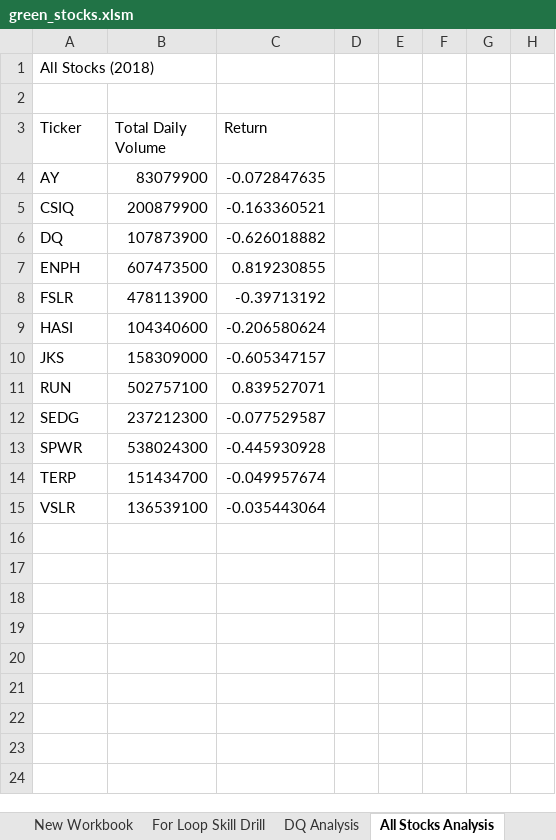
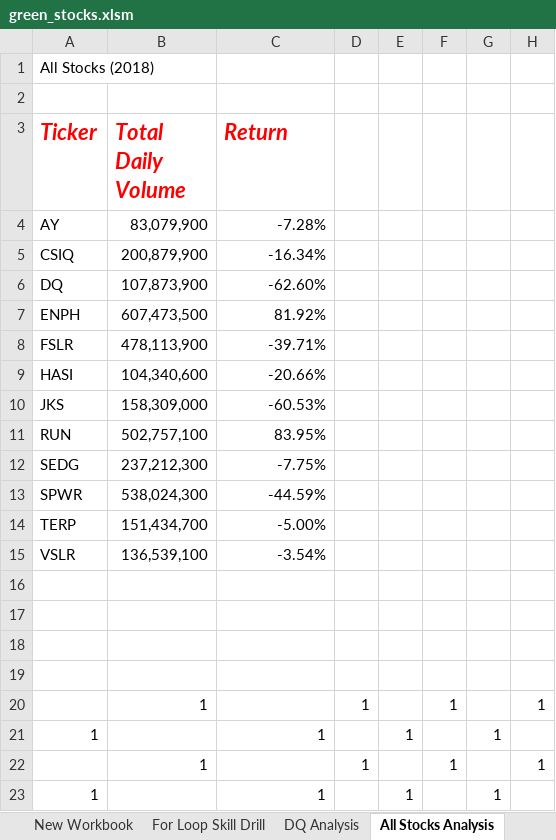
Before and after one commit to RagingRyann/stock-analysis, an Excel workbook: green_stocks.xlsm, sheet All Stocks Analysis, drawn as a sheet; only a part is shown; values as stored, in another font and other column widths than the file's, no borders; the diff covers the shown part only; the diff names each change by its address in the sheet, - before the commit and + after, or states it on an @@ line.

```diff
--- a/green_stocks.xlsm (sheet All Stocks Analysis)
+++ b/green_stocks.xlsm (sheet All Stocks Analysis)
@@ A3:C3 bold: off → on, italic: off → on, text colour: black → #FF0000, text size: larger @@
-B4 (Total Daily Volume): 83079900
+B4 (Total Daily Volume): 83,079,900
-C4 (Return): -0.072847635
+C4 (Return): -7.28%
-B5 (Total Daily Volume): 200879900
+B5 (Total Daily Volume): 200,879,900
-C5 (Return): -0.163360521
+C5 (Return): -16.34%
-B6 (Total Daily Volume): 107873900
+B6 (Total Daily Volume): 107,873,900
-C6 (Return): -0.626018882
+C6 (Return): -62.60%
-B7 (Total Daily Volume): 607473500
+B7 (Total Daily Volume): 607,473,500
-C7 (Return): 0.819230855
+C7 (Return): 81.92%
-B8 (Total Daily Volume): 478113900
+B8 (Total Daily Volume): 478,113,900
-C8 (Return): -0.39713192
+C8 (Return): -39.71%
-B9 (Total Daily Volume): 104340600
+B9 (Total Daily Volume): 104,340,600
-C9 (Return): -0.206580624
+C9 (Return): -20.66%
-B10 (Total Daily Volume): 158309000
+B10 (Total Daily Volume): 158,309,000
-C10 (Return): -0.605347157
+C10 (Return): -60.53%
-B11 (Total Daily Volume): 502757100
+B11 (Total Daily Volume): 502,757,100
-C11 (Return): 0.839527071
+C11 (Return): 83.95%
-B12 (Total Daily Volume): 237212300
+B12 (Total Daily Volume): 237,212,300
-C12 (Return): -0.077529587
+C12 (Return): -7.75%
-B13 (Total Daily Volume): 538024300
+B13 (Total Daily Volume): 538,024,300
-C13 (Return): -0.445930928
+C13 (Return): -44.59%
-B14 (Total Daily Volume): 151434700
+B14 (Total Daily Volume): 151,434,700
-C14 (Return): -0.049957674
+C14 (Return): -5.00%
-B15 (Total Daily Volume): 136539100
+B15 (Total Daily Volume): 136,539,100
-C15 (Return): -0.035443064
+C15 (Return): -3.54%
+row 16: (empty)
+row 17: (empty)
+row 18: (empty)
+row 19: (empty)
+row 20:  | 1 |  | 1 |  | 1 |  | 1
+row 21: 1 |  | 1 |  | 1 |  | 1
+row 22:  | 1 |  | 1 |  | 1 |  | 1
+row 23: 1 |  | 1 |  | 1 |  | 1
```
Also changed, not shown: 4 added rows elsewhere in this sheet, sheet 2017, other sheet tabs.
